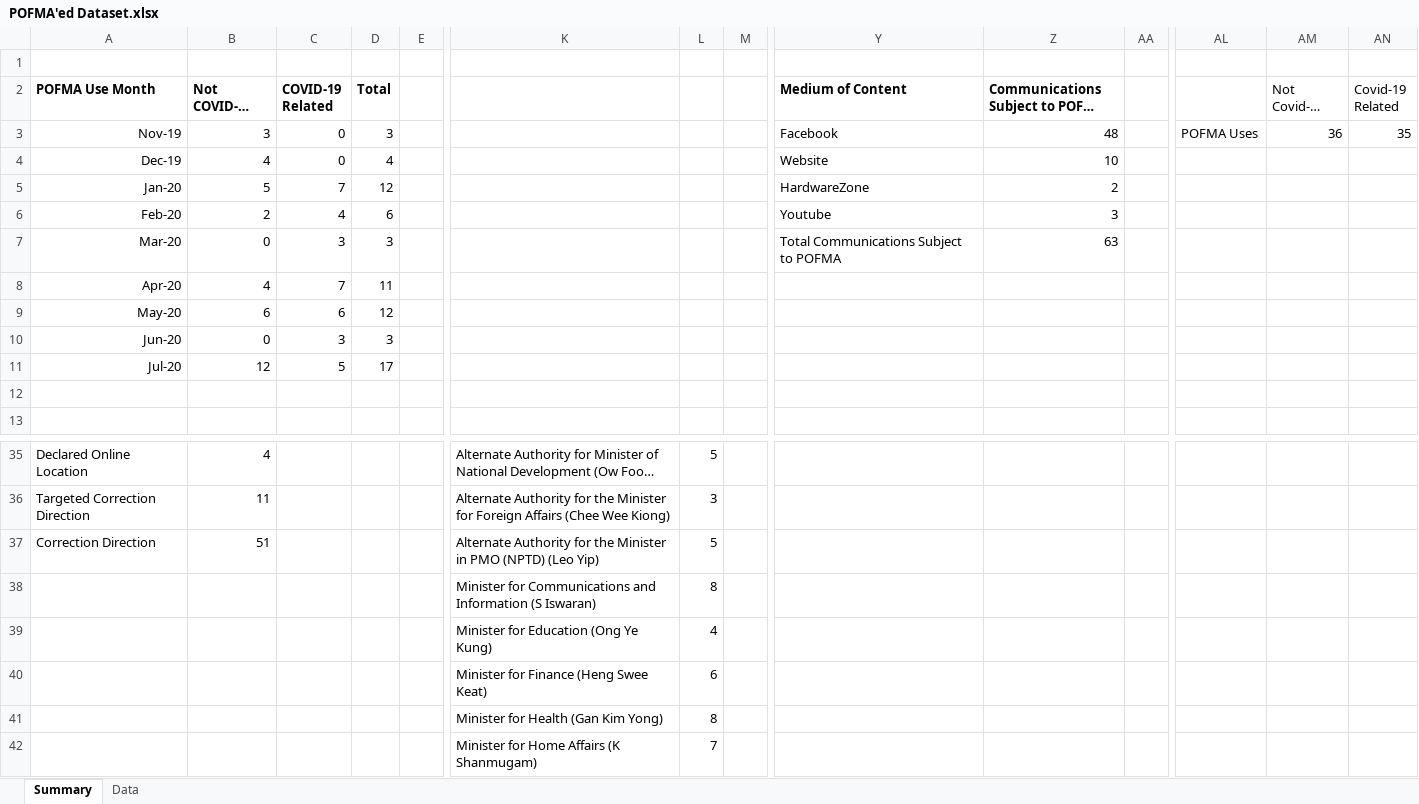
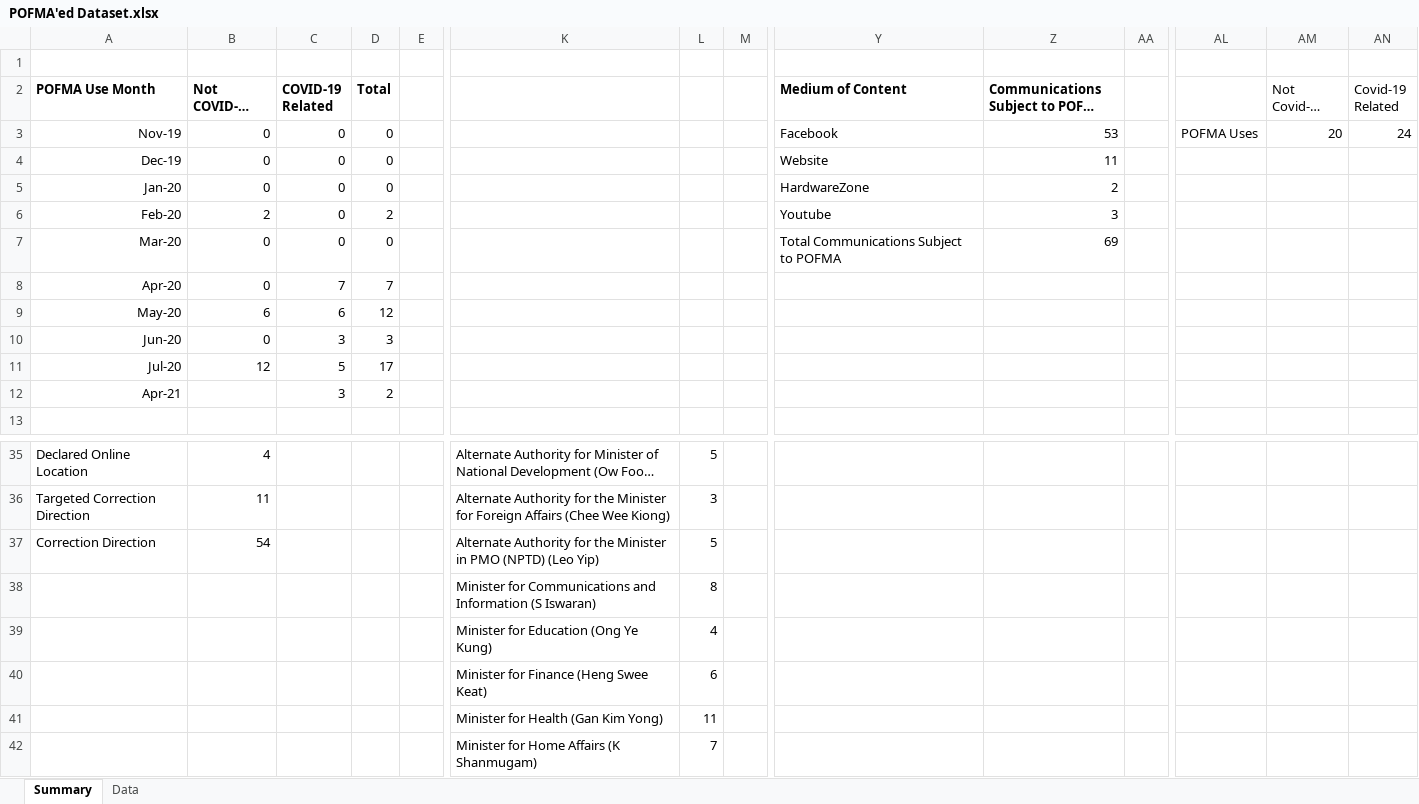
Before and after one commit to flyingkai/POFMAed, an Excel workbook: POFMA'ed Dataset.xlsx, sheet Summary, drawn as a sheet; only a part is shown, gaps mark what is left out; long unchanged cells end in …; values as stored, in another font and other column widths than the file's, no borders; charts and pictures not drawn; rows hold the shown columns only; the diff covers the shown part only; the diff names each change by its address in the sheet, - before the commit and + after, or states it on an @@ line.

```diff
--- a/POFMA'ed Dataset.xlsx (sheet Summary)
+++ b/POFMA'ed Dataset.xlsx (sheet Summary)
-B3 (Not COVID-19 Related): 3
+B3 (Not COVID-19 Related): 0
-D3 (Total): 3
+D3 (Total): 0
-Z3: 48
+Z3: 53
-AM3 (Not Covid-19 Related): 36
+AM3 (Not Covid-19 Related): 20
-AN3 (Covid-19 Related): 35
+AN3 (Covid-19 Related): 24
-B4 (Not COVID-19 Related): 4
+B4 (Not COVID-19 Related): 0
-D4 (Total): 4
+D4 (Total): 0
-Z4: 10
+Z4: 11
-B5 (Not COVID-19 Related): 5
+B5 (Not COVID-19 Related): 0
-C5 (COVID-19 Related): 7
+C5 (COVID-19 Related): 0
-D5 (Total): 12
+D5 (Total): 0
-C6 (COVID-19 Related): 4
+C6 (COVID-19 Related): 0
-D6 (Total): 6
+D6 (Total): 2
-C7 (COVID-19 Related): 3
+C7 (COVID-19 Related): 0
-D7 (Total): 3
+D7 (Total): 0
-Z7: 63
+Z7: 69
-B8 (Not COVID-19 Related): 4
+B8 (Not COVID-19 Related): 0
-D8 (Total): 11
+D8 (Total): 7
-row 12: (empty)
+row 12: Apr-21 |  | 3 | 2
-B37 (Not COVID-19 Related): 51
+B37 (Not COVID-19 Related): 54
-L41: 8
+L41: 11
```
Also changed, not shown: 11 added rows, 238 removed rows and 3 edited cells elsewhere in this sheet, sheet Data, charts or pictures, 1 other file.
